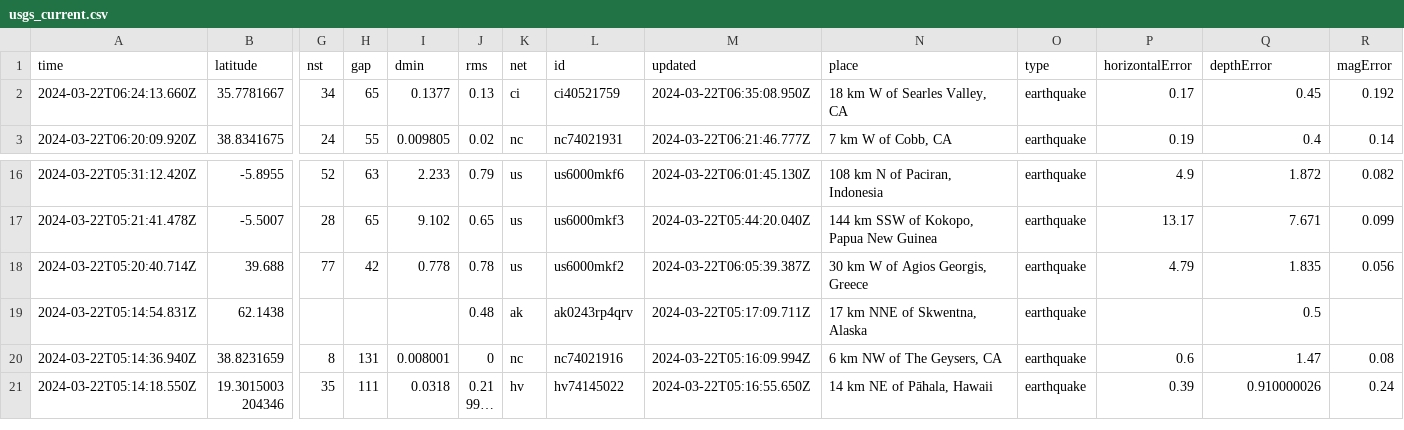
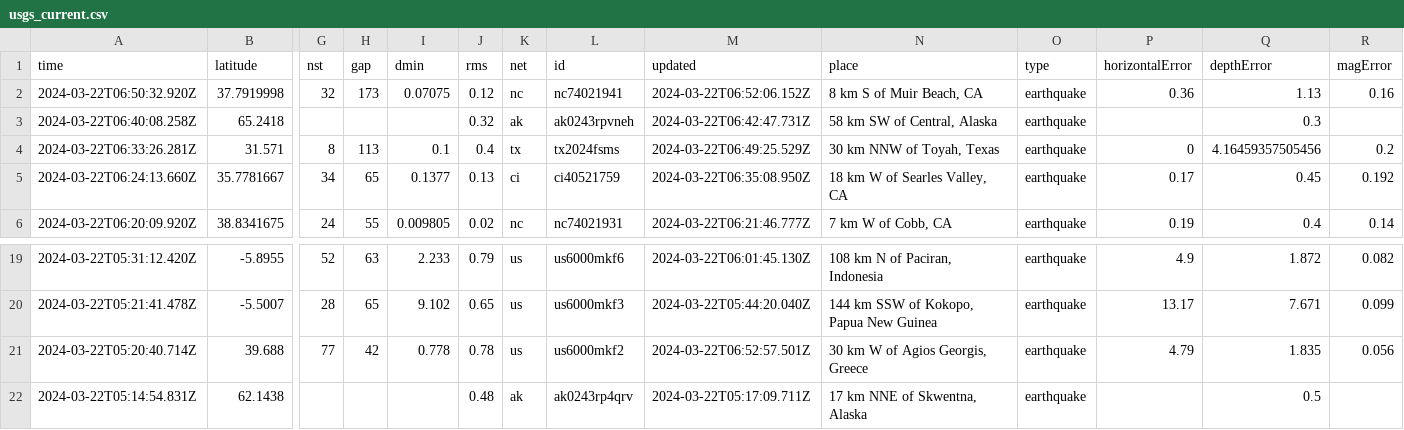
Before and after one commit to namakshenas/Github-Action-Data-Pipeline, a CSV file: usgs_current.csv, drawn as a sheet; only a part is shown, gaps mark what is left out; the shorter side is filled out with more unchanged rows; long unchanged cells end in …; addresses are those after the commit; rows hold the shown columns only; the diff names each change by its address in the sheet, - before the commit and + after, or states it on an @@ line.

Commit message:
Latest data: Fri Mar 22 06:53:59 UTC 2024

```diff
--- a/usgs_current.csv
+++ b/usgs_current.csv
+row 2: 2024-03-22T06:50:32.920Z | 37.7919998 | 32 | 173 | 0.07075 | 0.12 | nc | nc74021941 | 2024-03-22T06:52:06.152Z | 8 km S of Muir Beach, CA | earthquake | 0.36 | 1.13 | 0.16
+row 3: 2024-03-22T06:40:08.258Z | 65.2418 |  |  |  | 0.32 | ak | ak0243rpvneh | 2024-03-22T06:42:47.731Z | 58 km SW of Central, Alaska | earthquake |  | 0.3
+row 4: 2024-03-22T06:33:26.281Z | 31.571 | 8 | 113 | 0.1 | 0.4 | tx | tx2024fsms | 2024-03-22T06:49:25.529Z | 30 km NNW of Toyah, Texas | earthquake | 0 | 4.16459357505456 | 0.2
-M21 (updated): 2024-03-22T06:05:39.387Z
+M21 (updated): 2024-03-22T06:52:57.501Z
```
